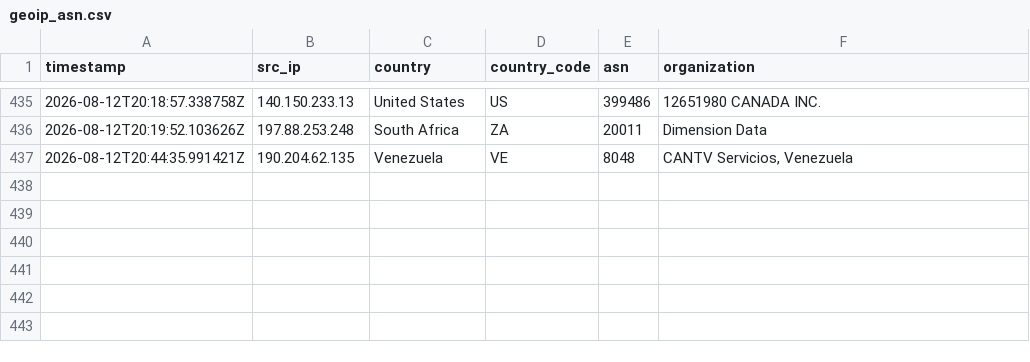
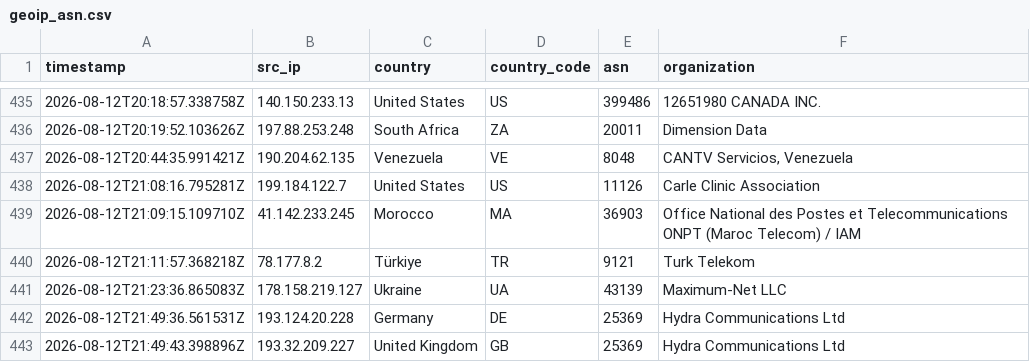
Before and after one commit to Prabhath-de/AWS_Honeypot, a CSV file: data/processed/geoip_asn.csv, drawn as a sheet; only a part is shown, gaps mark what is left out; the diff names each change by its address in the sheet, - before the commit and + after, or states it on an @@ line.

```diff
--- a/data/processed/geoip_asn.csv
+++ b/data/processed/geoip_asn.csv
+row 438: 2026-08-12T21:08:16.795281Z | 199.184.122.7 | United States | US | 11126 | Carle Clinic Association
+row 439: 2026-08-12T21:09:15.109710Z | 41.142.233.245 | Morocco | MA | 36903 | Office National des Postes et Telecommunications ONPT (Maroc Telecom) / IAM
+row 440: 2026-08-12T21:11:57.368218Z | 78.177.8.2 | Türkiye | TR | 9121 | Turk Telekom
+row 441: 2026-08-12T21:23:36.865083Z | 178.158.219.127 | Ukraine | UA | 43139 | Maximum-Net LLC
+row 442: 2026-08-12T21:49:36.561531Z | 193.124.20.228 | Germany | DE | 25369 | Hydra Communications Ltd
+row 443: 2026-08-12T21:49:43.398896Z | 193.32.209.227 | United Kingdom | GB | 25369 | Hydra Communications Ltd
```
Also changed, not shown: data/processed/client_fingerprint.csv, data/processed/session_summary.csv, 3 other files.
